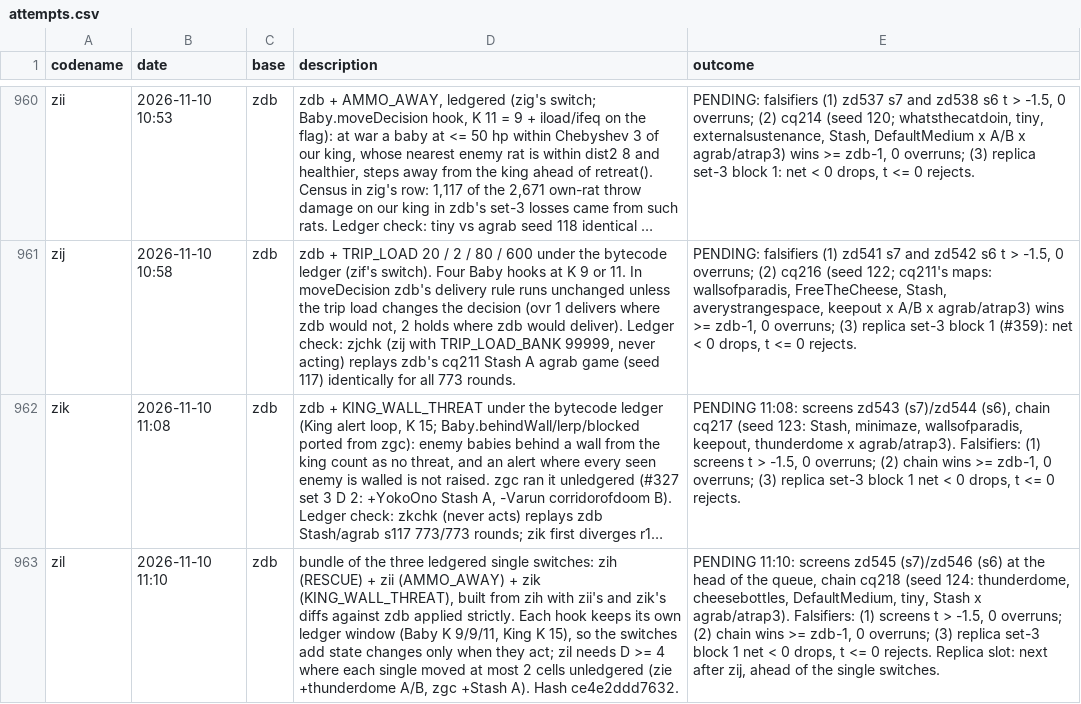
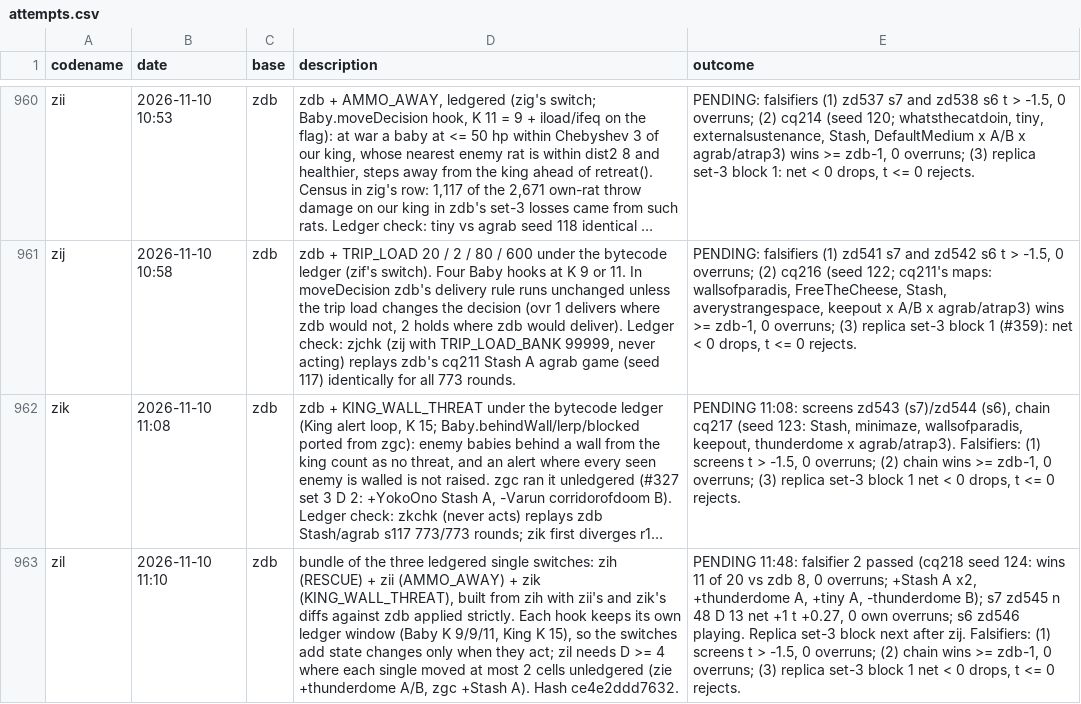
Before and after one commit to terryvanbelle/battlecode26b-vibe, a CSV file: progress/attempts.csv, drawn as a sheet; only a part is shown, gaps mark what is left out; long unchanged cells end in …; the diff names each change by its address in the sheet, - before the commit and + after, or states it on an @@ line.

```diff
--- a/progress/attempts.csv
+++ b/progress/attempts.csv
-E963 (outcome): PENDING 11:10: screens zd545 (s7)/zd546 (s6) at the head of the queue, chain cq218 (seed 124: thunderdome, cheesebottles, DefaultMedium, tiny, Stash x agrab/atrap3). Falsifiers: (1) screens t > -1.5, 0 overruns; (2) chain wins >= zdb-1, 0 overruns; (3) replica set-3 block 1 net < 0 drops, t <= 0 rejects. Replica slot: next after zij, ahead of the single switches.
+E963 (outcome): PENDING 11:48: falsifier 2 passed (cq218 seed 124: wins 11 of 20 vs zdb 8, 0 overruns; +Stash A x2, +thunderdome A, +tiny A, -thunderdome B); s7 zd545 n 48 D 13 net +1 t +0.27, 0 own overruns; s6 zd546 playing. Replica set-3 block next after zij. Falsifiers: (1) screens t > -1.5, 0 overruns; (2) chain wins >= zdb-1, 0 overruns; (3) replica set-3 block 1 net < 0 drops, t <= 0 rejects.
```
Also changed, not shown: 1 other file.
